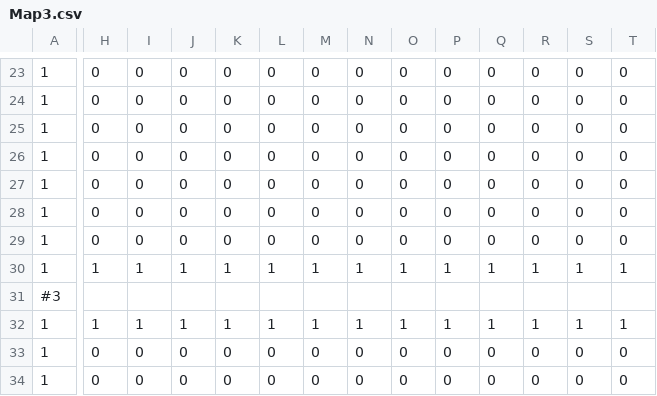
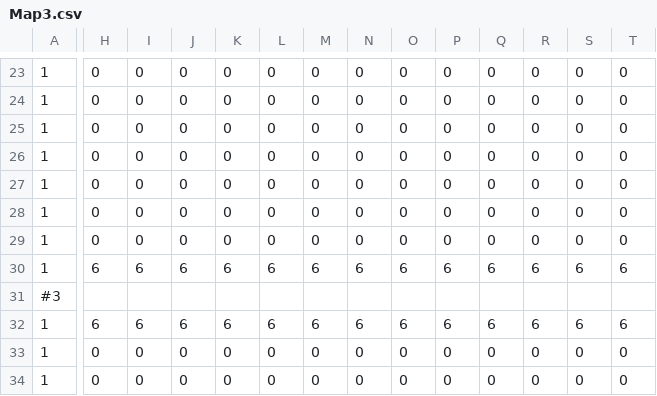
Before and after one commit to kd1389127/3D_Game, a CSV file: Arcane Cube/Asset/Data/MapData/Map3.csv, drawn as a sheet; only a part is shown, gaps mark what is left out; the diff covers the shown part only; the diff names each change by its address in the sheet, - before the commit and + after, or states it on an @@ line.

```diff
--- a/Arcane Cube/Asset/Data/MapData/Map3.csv
+++ b/Arcane Cube/Asset/Data/MapData/Map3.csv
-H30: 1
+H30: 6
-I30: 1
+I30: 6
-J30: 1
+J30: 6
-K30: 1
+K30: 6
-L30: 1
+L30: 6
-M30: 1
+M30: 6
-N30: 1
+N30: 6
-O30: 1
+O30: 6
-P30: 1
+P30: 6
-Q30: 1
+Q30: 6
-R30: 1
+R30: 6
-S30: 1
+S30: 6
-T30: 1
+T30: 6
-H32: 1
+H32: 6
-I32: 1
+I32: 6
-J32: 1
+J32: 6
-K32: 1
+K32: 6
-L32: 1
+L32: 6
-M32: 1
+M32: 6
-N32: 1
+N32: 6
-O32: 1
+O32: 6
-P32: 1
+P32: 6
-Q32: 1
+Q32: 6
-R32: 1
+R32: 6
-S32: 1
+S32: 6
-T32: 1
+T32: 6
```
Also changed, not shown: 170 edited cells elsewhere in this file, Arcane Cube/Asset/Data/MapData/Map5.csv, 26 other files.
